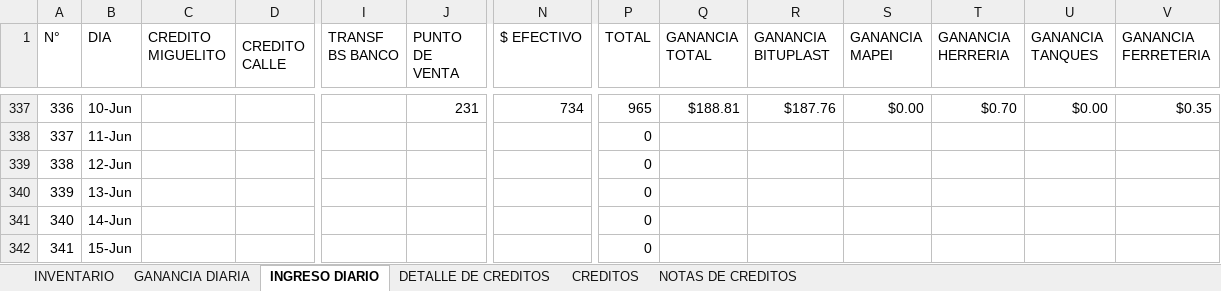
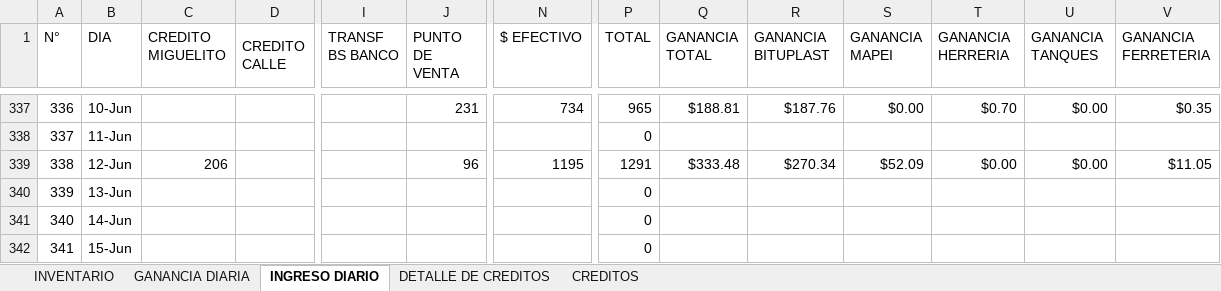
Before and after one commit to JPuente25/Proinca, an Excel workbook: LISTA DE PRODUCTOS PROINCA.xlsx, sheet INGRESO DIARIO, drawn as a sheet; only a part is shown, gaps mark what is left out; values as stored, in another font and other column widths than the file's, no cell formats; the diff names each change by its address in the sheet, - before the commit and + after, or states it on an @@ line.

```diff
--- a/LISTA DE PRODUCTOS PROINCA.xlsx (sheet INGRESO DIARIO)
+++ b/LISTA DE PRODUCTOS PROINCA.xlsx (sheet INGRESO DIARIO)
@@ sheet tab hidden: NOTAS DE CREDITOS @@
-C339 (CREDITO MIGUELITO): (empty)
+C339 (CREDITO MIGUELITO): 206
-J339 (PUNTO DE VENTA): (empty)
+J339 (PUNTO DE VENTA): 96
-N339 ($ EFECTIVO): (empty)
+N339 ($ EFECTIVO): 1195
-P339 (TOTAL): 0
+P339 (TOTAL): 1291
-Q339 (GANANCIA TOTAL): (empty)
+Q339 (GANANCIA TOTAL): $333.48
-R339 (GANANCIA BITUPLAST): (empty)
+R339 (GANANCIA BITUPLAST): $270.34
-S339 (GANANCIA MAPEI): (empty)
+S339 (GANANCIA MAPEI): $52.09
-T339 (GANANCIA HERRERIA): (empty)
+T339 (GANANCIA HERRERIA): $0.00
-U339 (GANANCIA TANQUES): (empty)
+U339 (GANANCIA TANQUES): $0.00
-V339 (GANANCIA FERRETERIA): (empty)
+V339 (GANANCIA FERRETERIA): $11.05
```
Also changed, not shown: sheet GANANCIA DIARIA, sheet CREDITOS, sheet INVENTARIO, sheet DETALLE DE CREDITOS, cell formats, formulas that keep their value.
